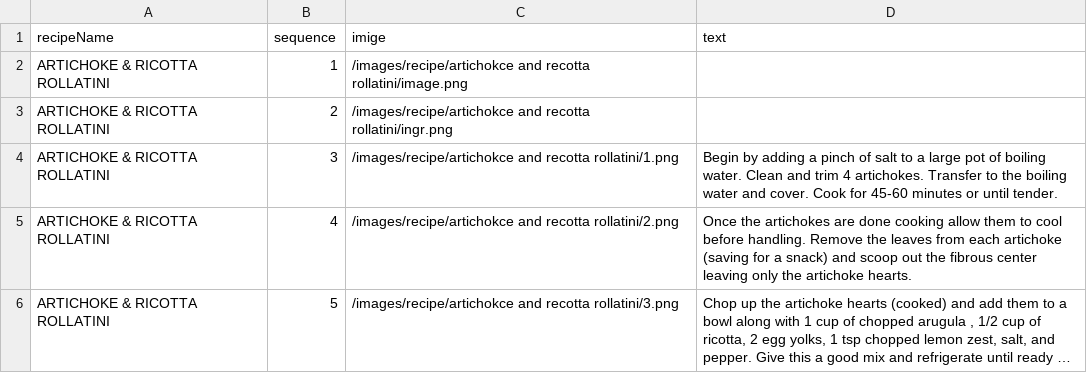
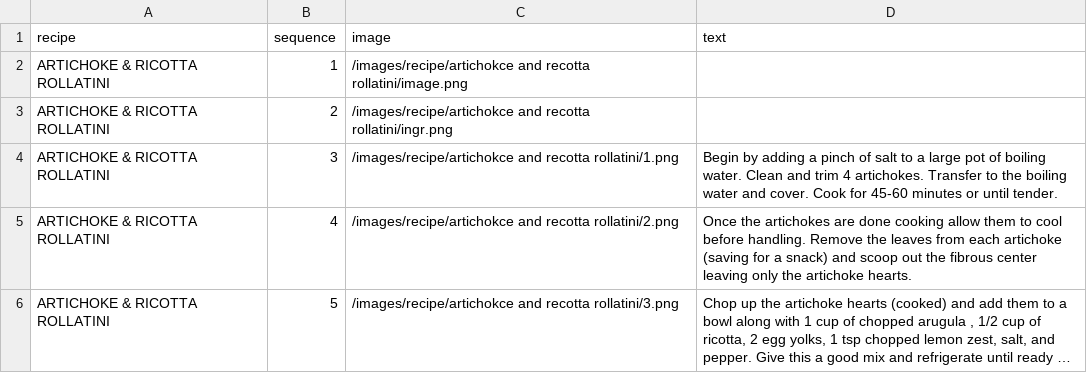
Before and after one commit to SeongbumSeo/OurChef, a CSV file: data/slides.csv, drawn as a sheet; only a part is shown; long unchanged cells end in ….

Commit message:
slides.csv

```diff
--- a/data/slides.csv
+++ b/data/slides.csv
@@ -1,2 +1,2 @@
-recipeName,sequence,imige,text
+recipe,sequence,image,text
 "ARTICHOKE & RICOTTA ROLLATINI",1,"/images/recipe/artichokce and recotta rollatini/image.png"
```
